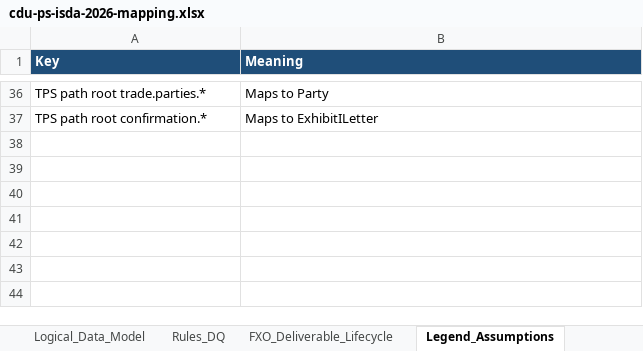
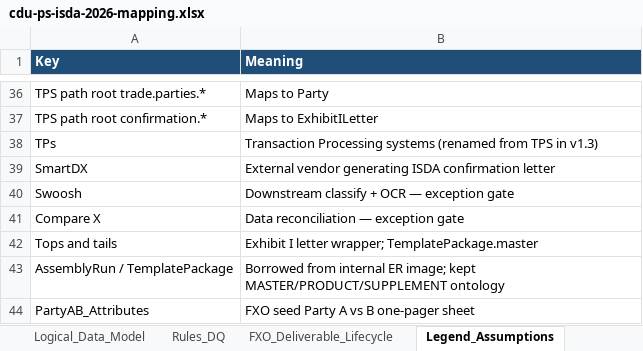
Before and after one commit to dae-nan/con4m8ions, an Excel workbook: docs/mappings/cdu-ps-isda-2026-mapping.xlsx, sheet Legend_Assumptions, drawn as a sheet; only a part is shown, gaps mark what is left out; values as stored, in another font and other column widths than the file's, no borders; the diff names each change by its address in the sheet, - before the commit and + after, or states it on an @@ line.

```diff
--- a/docs/mappings/cdu-ps-isda-2026-mapping.xlsx (sheet Legend_Assumptions)
+++ b/docs/mappings/cdu-ps-isda-2026-mapping.xlsx (sheet Legend_Assumptions)
+row 38: TPs | Transaction Processing systems (renamed from TPS in v1.3)
+row 39: SmartDX | External vendor generating ISDA confirmation letter
+row 40: Swoosh | Downstream classify + OCR — exception gate
+row 41: Compare X | Data reconciliation — exception gate
+row 42: Tops and tails | Exhibit I letter wrapper; TemplatePackage.master
+row 43: AssemblyRun / TemplatePackage | Borrowed from internal ER image; kept MASTER/PRODUCT/SUPPLEMENT ontology
+row 44: PartyAB_Attributes | FXO seed Party A vs B one-pager sheet
```
Also changed, not shown: sheet Logical_Data_Model, other sheet tabs, 6 other files.
